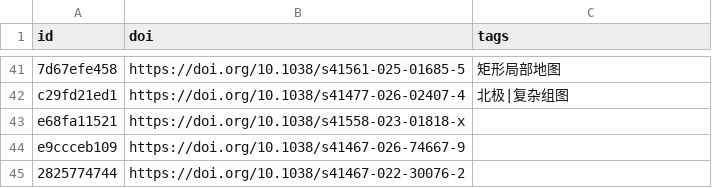
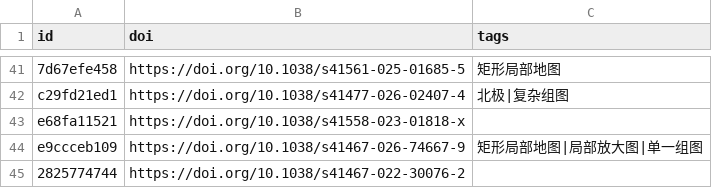
Before and after one commit to zbhgis/GeoSciPlot, a CSV file: meta/titles.csv, drawn as a sheet; only a part is shown, gaps mark what is left out.

```diff
--- a/meta/titles.csv
+++ b/meta/titles.csv
@@ -43,3 +43,3 @@ c29fd21ed1,https://doi.org/10.1038/s41477-026-02407-4,北极|复杂组图
 e68fa11521,https://doi.org/10.1038/s41558-023-01818-x,
-e9ccceb109,https://doi.org/10.1038/s41467-026-74667-9,
+e9ccceb109,https://doi.org/10.1038/s41467-026-74667-9,矩形局部地图|局部放大图|单一组图
 2825774744,https://doi.org/10.1038/s41467-022-30076-2,
```
Also changed, not shown: 1 other file.
